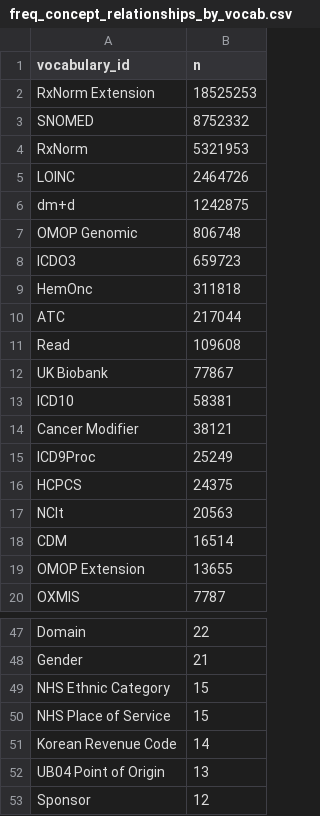
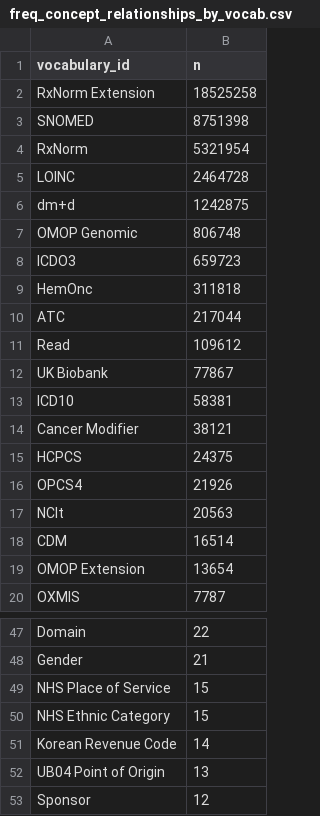
Before and after one commit to SAFEHR-data/omop-vocabs-processed, a CSV file: summaries/freq_concept_relationships_by_vocab.csv, drawn as a sheet; only a part is shown, gaps mark what is left out.

Commit message:
update vocabs including opcs4

```diff
--- a/summaries/freq_concept_relationships_by_vocab.csv
+++ b/summaries/freq_concept_relationships_by_vocab.csv
@@ -1,6 +1,6 @@
 vocabulary_id,n
-RxNorm Extension,18525253
-SNOMED,8752332
-RxNorm,5321953
-LOINC,2464726
+RxNorm Extension,18525258
+SNOMED,8751398
+RxNorm,5321954
+LOINC,2464728
 dm+d,1242875
@@ -10,3 +10,3 @@ HemOnc,311818
 ATC,217044
-Read,109608
+Read,109612
 UK Biobank,77867
@@ -14,7 +14,7 @@ ICD10,58381
 Cancer Modifier,38121
-ICD9Proc,25249
 HCPCS,24375
+OPCS4,21926
 NCIt,20563
 CDM,16514
-OMOP Extension,13655
+OMOP Extension,13654
 OXMIS,7787
@@ -48,4 +48,4 @@ Domain,22
 Gender,21
+NHS Place of Service,15
 NHS Ethnic Category,15
-NHS Place of Service,15
 Korean Revenue Code,14
```
Also changed, not shown: summaries/freq_concepts_by_vocab.csv, summaries/nrows_per_vocab_file.csv, 9 other files.
